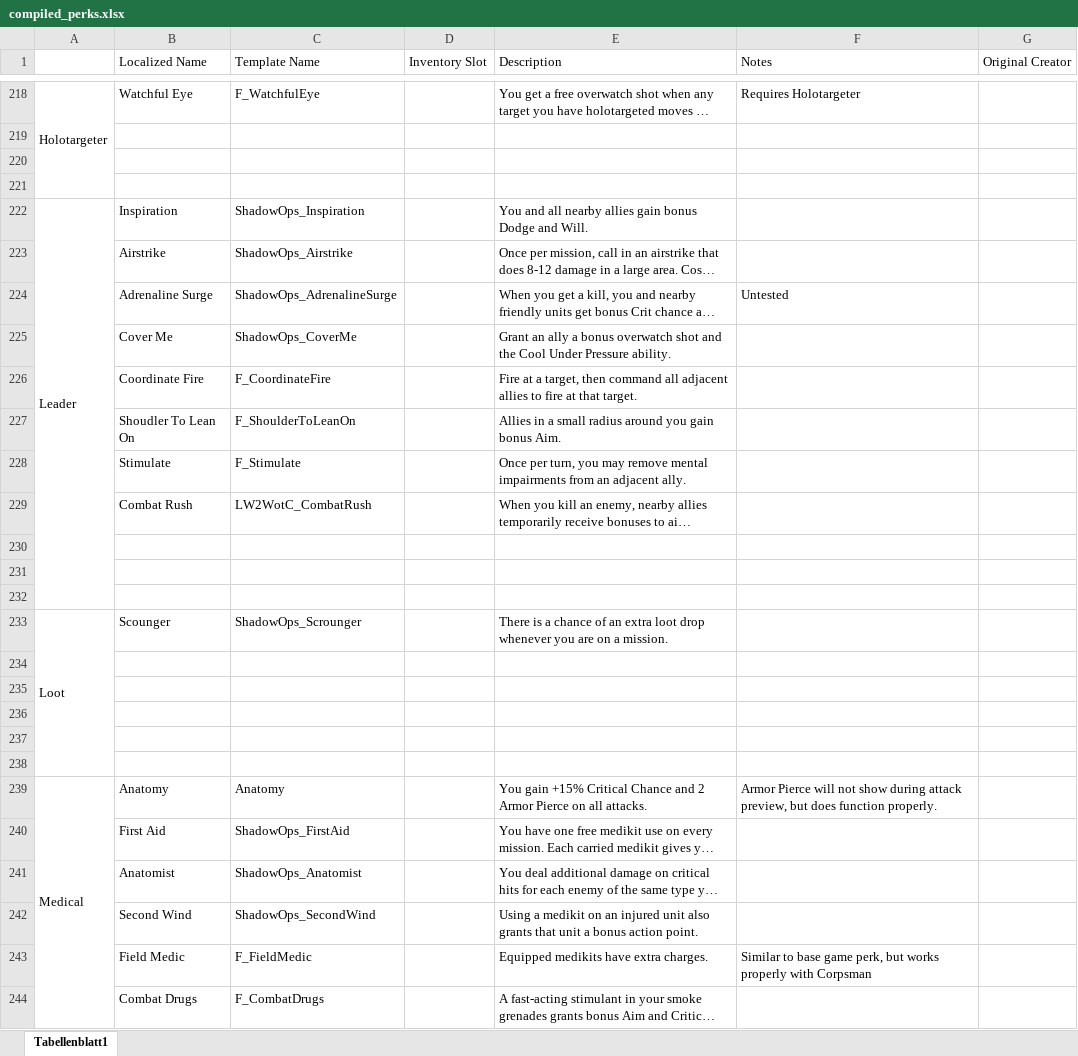
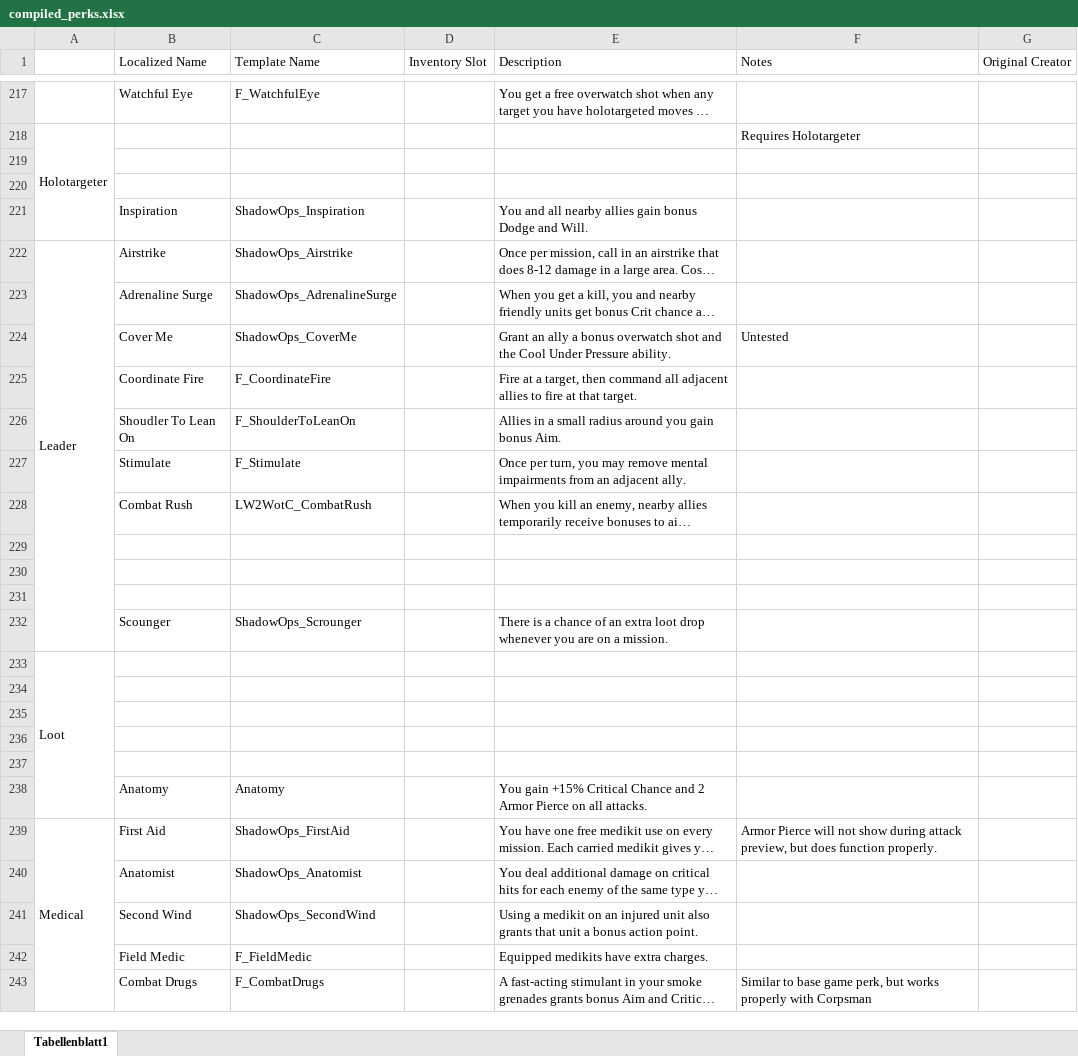
Before and after one commit to Grammarsalad/xcom2_my_tweaks, an Excel workbook: docs/xcom_perks/compiled_perks.xlsx, sheet Tabellenblatt1, drawn as a sheet; only a part is shown, gaps mark what is left out; long unchanged cells end in …; values as stored, in another font and other column widths than the file's, no cell formats; removed rows and columns are numbered as before the commit, all else as after; the diff covers the shown part only; the diff names each change by its address in the sheet, - before the commit and + after, or states it on an @@ line.

```diff
--- a/docs/xcom_perks/compiled_perks.xlsx (sheet Tabellenblatt1)
+++ b/docs/xcom_perks/compiled_perks.xlsx (sheet Tabellenblatt1)
-A217: Holotargeter
+A217: (empty)
-A218:A221 merged
-F217 (Notes): Requires Holotargeter
+F217 (Notes): (empty)
+row 218: Holotargeter |  |  |  |  | Requires Holotargeter
-row 221: (empty)
-A221: Leader
+A221: (empty)
-A222:A232 merged
-A222: (empty)
+A222: Leader
+A222:A232 merged
-F223 (Notes): Untested
+F223 (Notes): (empty)
-F224 (Notes): (empty)
+F224 (Notes): Untested
-A232: Loot
+A232: (empty)
-A233:A238 merged
+row 233: Loot
-row 238: (empty)
-A238: Medical
+A238: (empty)
-A239:A254 merged
-F238 (Notes): Armor Pierce will not show during attack preview, but does function properly.
+F238 (Notes): (empty)
-A239: (empty)
+A239: Medical
+A239:A254 merged
-F239 (Notes): (empty)
+F239 (Notes): Armor Pierce will not show during attack preview, but does function properly.
-F242 (Notes): Similar to base game perk, but works properly with Corpsman
+F242 (Notes): (empty)
-F243 (Notes): (empty)
+F243 (Notes): Similar to base game perk, but works properly with Corpsman
```
Also changed, not shown: 2 added rows, 2 removed rows, 97 edited cells and merged cells elsewhere in this sheet, cell formats, docs/Comparison.xlsx, 22 other files.
